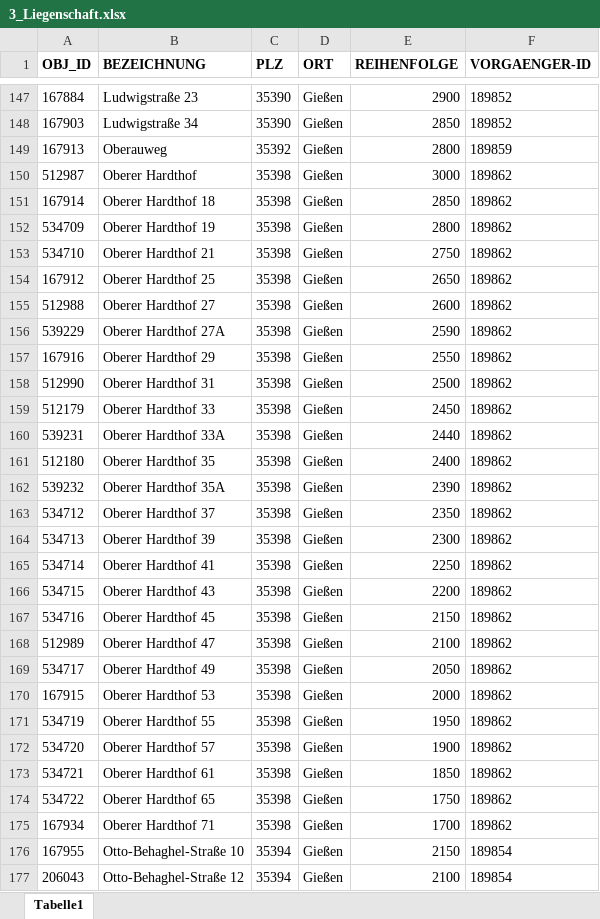
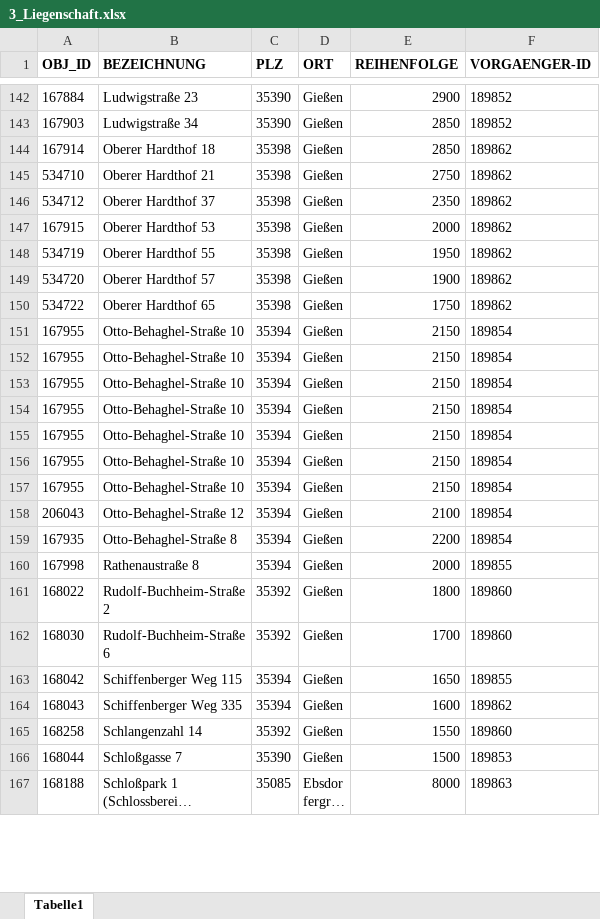
Before and after one commit to cafmone/jlu.standort, an Excel workbook: profiles/import/3_Liegenschaft.xlsx, sheet Tabelle1, drawn as a sheet; only a part is shown, gaps mark what is left out; the shorter side is filled out with more unchanged rows; long unchanged cells end in …; values as stored, in another font and other column widths than the file's, no borders; removed rows and columns are numbered as before the commit, all else as after; the diff covers the shown part only; the diff names each change by its address in the sheet, - before the commit and + after, or states it on an @@ line.

```diff
--- a/profiles/import/3_Liegenschaft.xlsx (sheet Tabelle1)
+++ b/profiles/import/3_Liegenschaft.xlsx (sheet Tabelle1)
-row 149: 167913 | Oberauweg | 35392 | Gießen | 2800 | 189859
-row 150: 512987 | Oberer Hardthof | 35398 | Gießen | 3000 | 189862
-row 152: 534709 | Oberer Hardthof 19 | 35398 | Gießen | 2800 | 189862
-row 154: 167912 | Oberer Hardthof 25 | 35398 | Gießen | 2650 | 189862
-row 155: 512988 | Oberer Hardthof 27 | 35398 | Gießen | 2600 | 189862
-row 156: 539229 | Oberer Hardthof 27A | 35398 | Gießen | 2590 | 189862
-row 157: 167916 | Oberer Hardthof 29 | 35398 | Gießen | 2550 | 189862
-row 158: 512990 | Oberer Hardthof 31 | 35398 | Gießen | 2500 | 189862
-row 159: 512179 | Oberer Hardthof 33 | 35398 | Gießen | 2450 | 189862
-row 160: 539231 | Oberer Hardthof 33A | 35398 | Gießen | 2440 | 189862
-row 161: 512180 | Oberer Hardthof 35 | 35398 | Gießen | 2400 | 189862
-row 162: 539232 | Oberer Hardthof 35A | 35398 | Gießen | 2390 | 189862
-row 164: 534713 | Oberer Hardthof 39 | 35398 | Gießen | 2300 | 189862
-row 165: 534714 | Oberer Hardthof 41 | 35398 | Gießen | 2250 | 189862
-row 166: 534715 | Oberer Hardthof 43 | 35398 | Gießen | 2200 | 189862
-row 167: 534716 | Oberer Hardthof 45 | 35398 | Gießen | 2150 | 189862
-row 168: 512989 | Oberer Hardthof 47 | 35398 | Gießen | 2100 | 189862
-row 169: 534717 | Oberer Hardthof 49 | 35398 | Gießen | 2050 | 189862
-row 173: 534721 | Oberer Hardthof 61 | 35398 | Gießen | 1850 | 189862
-row 175: 167934 | Oberer Hardthof 71 | 35398 | Gießen | 1700 | 189862
+row 151: 167955 | Otto-Behaghel-Straße 10 | 35394 | Gießen | 2150 | 189854
+row 152: 167955 | Otto-Behaghel-Straße 10 | 35394 | Gießen | 2150 | 189854
+row 153: 167955 | Otto-Behaghel-Straße 10 | 35394 | Gießen | 2150 | 189854
+row 154: 167955 | Otto-Behaghel-Straße 10 | 35394 | Gießen | 2150 | 189854
+row 155: 167955 | Otto-Behaghel-Straße 10 | 35394 | Gießen | 2150 | 189854
+row 156: 167955 | Otto-Behaghel-Straße 10 | 35394 | Gießen | 2150 | 189854
```
Also changed, not shown: 39 added rows, 35 removed rows and 12 edited cells elsewhere in this sheet, profiles/import/5_Geschoss.xlsx.
